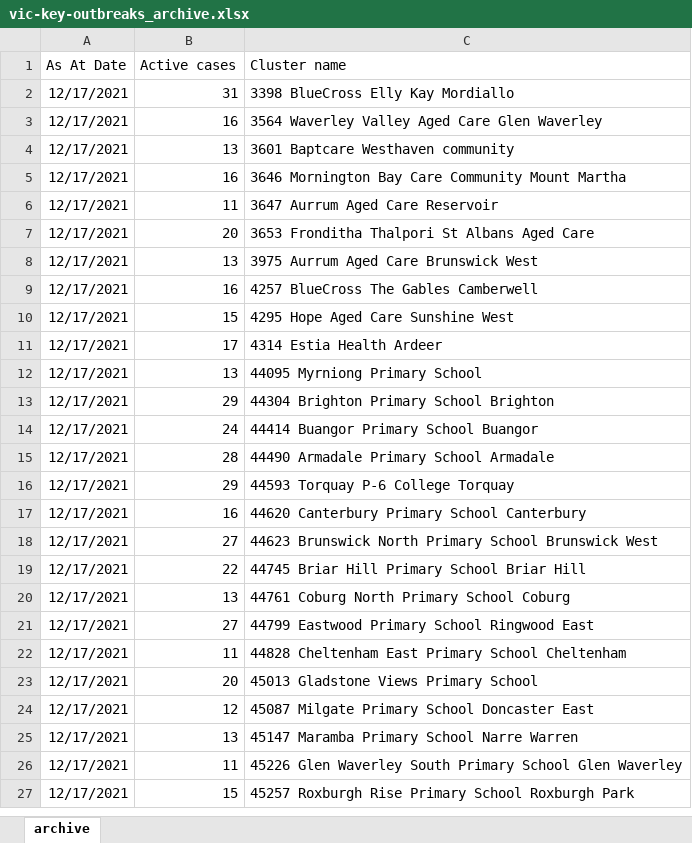
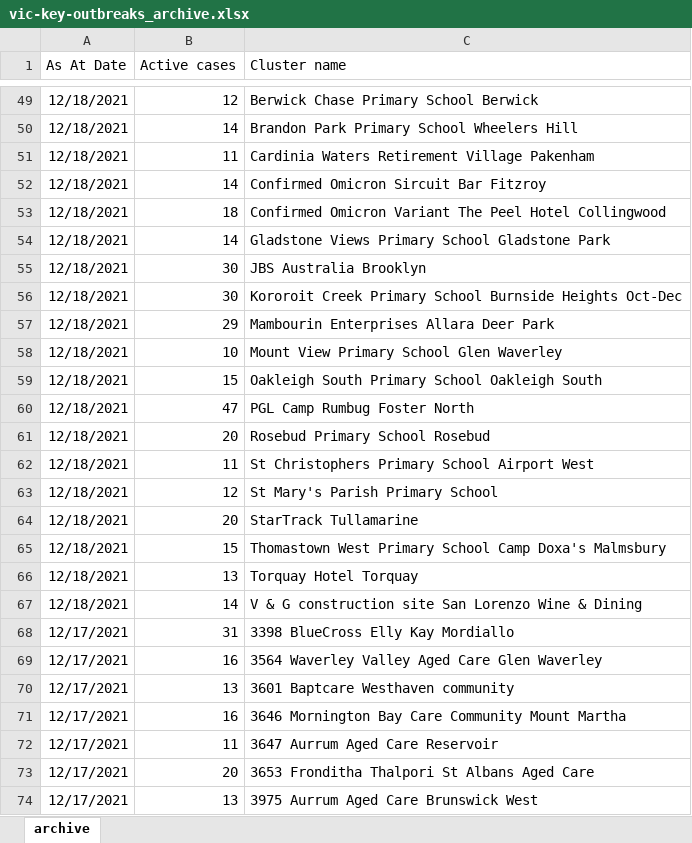
Before and after one commit to Mike-Honey/covid-19-outbreak-paths, an Excel workbook: vic-key-outbreaks_archive.xlsx, sheet archive, drawn as a sheet; only a part is shown, gaps mark what is left out; the shorter side is filled out with more unchanged rows; values as stored, in another font and other column widths than the file's, no borders; table styles not drawn; the diff covers the shown part only; the diff names each change by its address in the sheet, - before the commit and + after, or states it on an @@ line.

```diff
--- a/vic-key-outbreaks_archive.xlsx (sheet archive)
+++ b/vic-key-outbreaks_archive.xlsx (sheet archive)
+row 49: 12/18/2021 | 12 | Berwick Chase Primary School Berwick
+row 50: 12/18/2021 | 14 | Brandon Park Primary School Wheelers Hill
+row 51: 12/18/2021 | 11 | Cardinia Waters Retirement Village Pakenham
+row 52: 12/18/2021 | 14 | Confirmed Omicron Sircuit Bar Fitzroy
+row 53: 12/18/2021 | 18 | Confirmed Omicron Variant The Peel Hotel Collingwood
+row 54: 12/18/2021 | 14 | Gladstone Views Primary School Gladstone Park
+row 55: 12/18/2021 | 30 | JBS Australia Brooklyn
+row 56: 12/18/2021 | 30 | Kororoit Creek Primary School Burnside Heights Oct-Dec
+row 57: 12/18/2021 | 29 | Mambourin Enterprises Allara Deer Park
+row 58: 12/18/2021 | 10 | Mount View Primary School Glen Waverley
+row 59: 12/18/2021 | 15 | Oakleigh South Primary School Oakleigh South
+row 60: 12/18/2021 | 47 | PGL Camp Rumbug Foster North
+row 61: 12/18/2021 | 20 | Rosebud Primary School Rosebud
+row 62: 12/18/2021 | 11 | St Christophers Primary School Airport West
+row 63: 12/18/2021 | 12 | St Mary's Parish Primary School
+row 64: 12/18/2021 | 20 | StarTrack Tullamarine
+row 65: 12/18/2021 | 15 | Thomastown West Primary School Camp Doxa's Malmsbury
+row 66: 12/18/2021 | 13 | Torquay Hotel Torquay
+row 67: 12/18/2021 | 14 | V & G construction site San Lorenzo Wine & Dining
```
Also changed, not shown: 47 added rows elsewhere in this sheet, vic-key-outbreaks_0.xlsx.
